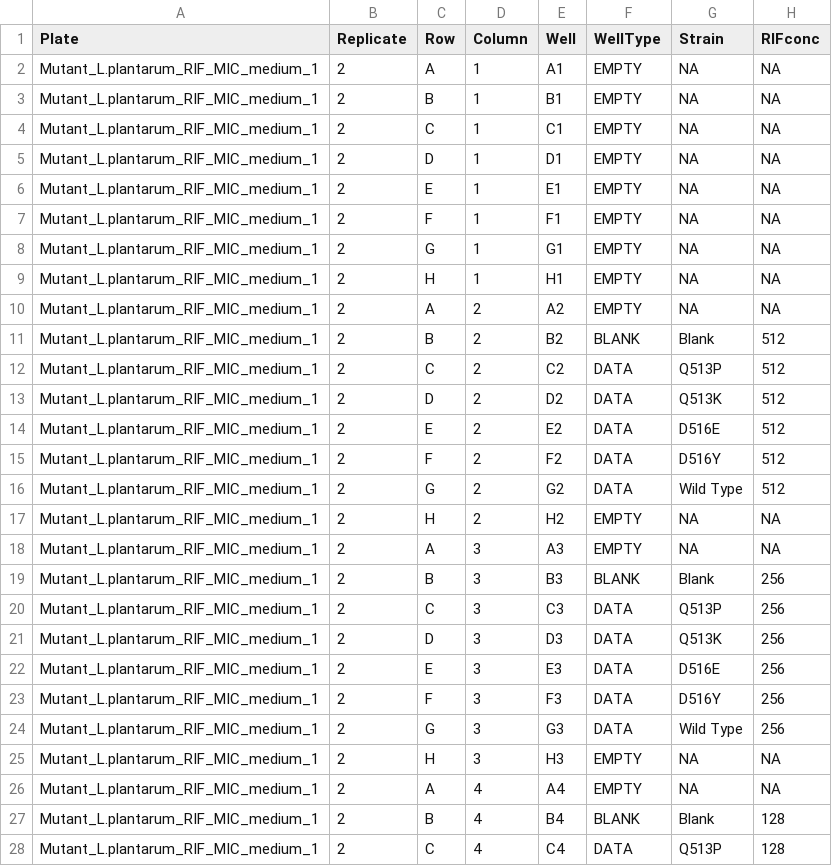
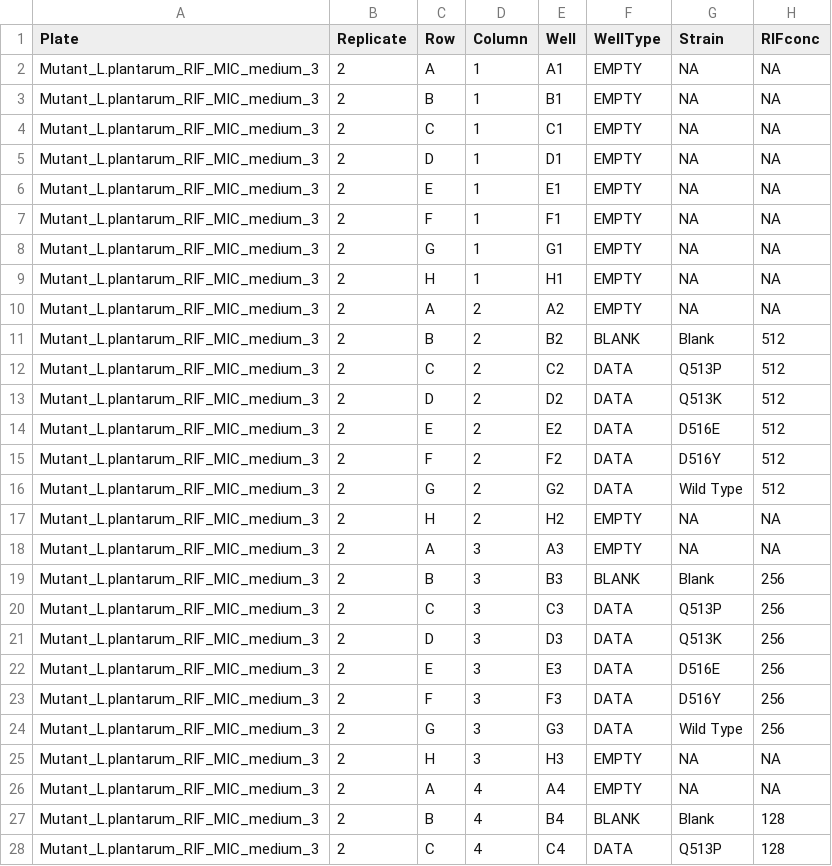
Before and after one commit to JanEngelstaedter/RIFacross, a CSV file: data/L_plantarum_Edward/specs/spec_Mutant_L.plantarum_RIF_MIC_medium_3_rep2.csv, drawn as a sheet; only a part is shown; the diff covers the shown part only.

```diff
--- a/data/L_plantarum_Edward/specs/spec_Mutant_L.plantarum_RIF_MIC_medium_3_rep2.csv
+++ b/data/L_plantarum_Edward/specs/spec_Mutant_L.plantarum_RIF_MIC_medium_3_rep2.csv
@@ -1,28 +1,28 @@
 Plate,Replicate,Row,Column,Well,WellType,Strain,RIFconc
-Mutant_L.plantarum_RIF_MIC_medium_1,2,A,1,A1,EMPTY,NA,NA
-Mutant_L.plantarum_RIF_MIC_medium_1,2,B,1,B1,EMPTY,NA,NA
-Mutant_L.plantarum_RIF_MIC_medium_1,2,C,1,C1,EMPTY,NA,NA
-Mutant_L.plantarum_RIF_MIC_medium_1,2,D,1,D1,EMPTY,NA,NA
-Mutant_L.plantarum_RIF_MIC_medium_1,2,E,1,E1,EMPTY,NA,NA
-Mutant_L.plantarum_RIF_MIC_medium_1,2,F,1,F1,EMPTY,NA,NA
-Mutant_L.plantarum_RIF_MIC_medium_1,2,G,1,G1,EMPTY,NA,NA
-Mutant_L.plantarum_RIF_MIC_medium_1,2,H,1,H1,EMPTY,NA,NA
-Mutant_L.plantarum_RIF_MIC_medium_1,2,A,2,A2,EMPTY,NA,NA
-Mutant_L.plantarum_RIF_MIC_medium_1,2,B,2,B2,BLANK,Blank,512
-Mutant_L.plantarum_RIF_MIC_medium_1,2,C,2,C2,DATA,Q513P,512
-Mutant_L.plantarum_RIF_MIC_medium_1,2,D,2,D2,DATA,Q513K,512
-Mutant_L.plantarum_RIF_MIC_medium_1,2,E,2,E2,DATA,D516E,512
-Mutant_L.plantarum_RIF_MIC_medium_1,2,F,2,F2,DATA,D516Y,512
-Mutant_L.plantarum_RIF_MIC_medium_1,2,G,2,G2,DATA,Wild Type,512
-Mutant_L.plantarum_RIF_MIC_medium_1,2,H,2,H2,EMPTY,NA,NA
-Mutant_L.plantarum_RIF_MIC_medium_1,2,A,3,A3,EMPTY,NA,NA
-Mutant_L.plantarum_RIF_MIC_medium_1,2,B,3,B3,BLANK,Blank,256
-Mutant_L.plantarum_RIF_MIC_medium_1,2,C,3,C3,DATA,Q513P,256
-Mutant_L.plantarum_RIF_MIC_medium_1,2,D,3,D3,DATA,Q513K,256
-Mutant_L.plantarum_RIF_MIC_medium_1,2,E,3,E3,DATA,D516E,256
-Mutant_L.plantarum_RIF_MIC_medium_1,2,F,3,F3,DATA,D516Y,256
-Mutant_L.plantarum_RIF_MIC_medium_1,2,G,3,G3,DATA,Wild Type,256
-Mutant_L.plantarum_RIF_MIC_medium_1,2,H,3,H3,EMPTY,NA,NA
-Mutant_L.plantarum_RIF_MIC_medium_1,2,A,4,A4,EMPTY,NA,NA
-Mutant_L.plantarum_RIF_MIC_medium_1,2,B,4,B4,BLANK,Blank,128
-Mutant_L.plantarum_RIF_MIC_medium_1,2,C,4,C4,DATA,Q513P,128
+Mutant_L.plantarum_RIF_MIC_medium_3,2,A,1,A1,EMPTY,NA,NA
+Mutant_L.plantarum_RIF_MIC_medium_3,2,B,1,B1,EMPTY,NA,NA
+Mutant_L.plantarum_RIF_MIC_medium_3,2,C,1,C1,EMPTY,NA,NA
+Mutant_L.plantarum_RIF_MIC_medium_3,2,D,1,D1,EMPTY,NA,NA
+Mutant_L.plantarum_RIF_MIC_medium_3,2,E,1,E1,EMPTY,NA,NA
+Mutant_L.plantarum_RIF_MIC_medium_3,2,F,1,F1,EMPTY,NA,NA
+Mutant_L.plantarum_RIF_MIC_medium_3,2,G,1,G1,EMPTY,NA,NA
+Mutant_L.plantarum_RIF_MIC_medium_3,2,H,1,H1,EMPTY,NA,NA
+Mutant_L.plantarum_RIF_MIC_medium_3,2,A,2,A2,EMPTY,NA,NA
+Mutant_L.plantarum_RIF_MIC_medium_3,2,B,2,B2,BLANK,Blank,512
+Mutant_L.plantarum_RIF_MIC_medium_3,2,C,2,C2,DATA,Q513P,512
+Mutant_L.plantarum_RIF_MIC_medium_3,2,D,2,D2,DATA,Q513K,512
+Mutant_L.plantarum_RIF_MIC_medium_3,2,E,2,E2,DATA,D516E,512
+Mutant_L.plantarum_RIF_MIC_medium_3,2,F,2,F2,DATA,D516Y,512
+Mutant_L.plantarum_RIF_MIC_medium_3,2,G,2,G2,DATA,Wild Type,512
+Mutant_L.plantarum_RIF_MIC_medium_3,2,H,2,H2,EMPTY,NA,NA
+Mutant_L.plantarum_RIF_MIC_medium_3,2,A,3,A3,EMPTY,NA,NA
+Mutant_L.plantarum_RIF_MIC_medium_3,2,B,3,B3,BLANK,Blank,256
+Mutant_L.plantarum_RIF_MIC_medium_3,2,C,3,C3,DATA,Q513P,256
+Mutant_L.plantarum_RIF_MIC_medium_3,2,D,3,D3,DATA,Q513K,256
+Mutant_L.plantarum_RIF_MIC_medium_3,2,E,3,E3,DATA,D516E,256
+Mutant_L.plantarum_RIF_MIC_medium_3,2,F,3,F3,DATA,D516Y,256
+Mutant_L.plantarum_RIF_MIC_medium_3,2,G,3,G3,DATA,Wild Type,256
+Mutant_L.plantarum_RIF_MIC_medium_3,2,H,3,H3,EMPTY,NA,NA
+Mutant_L.plantarum_RIF_MIC_medium_3,2,A,4,A4,EMPTY,NA,NA
+Mutant_L.plantarum_RIF_MIC_medium_3,2,B,4,B4,BLANK,Blank,128
+Mutant_L.plantarum_RIF_MIC_medium_3,2,C,4,C4,DATA,Q513P,128
```
Also changed, not shown: 69 edited cells elsewhere in this file, data/L_plantarum_Edward/specs/spec_Mutant_L.plantarum_RIF_MIC_low_3_rep1.csv, data/L_plantarum_Edward/specs/spec_Mutant_L.plantarum_RIF_MIC_low_3_rep2.csv, 21 other files.
